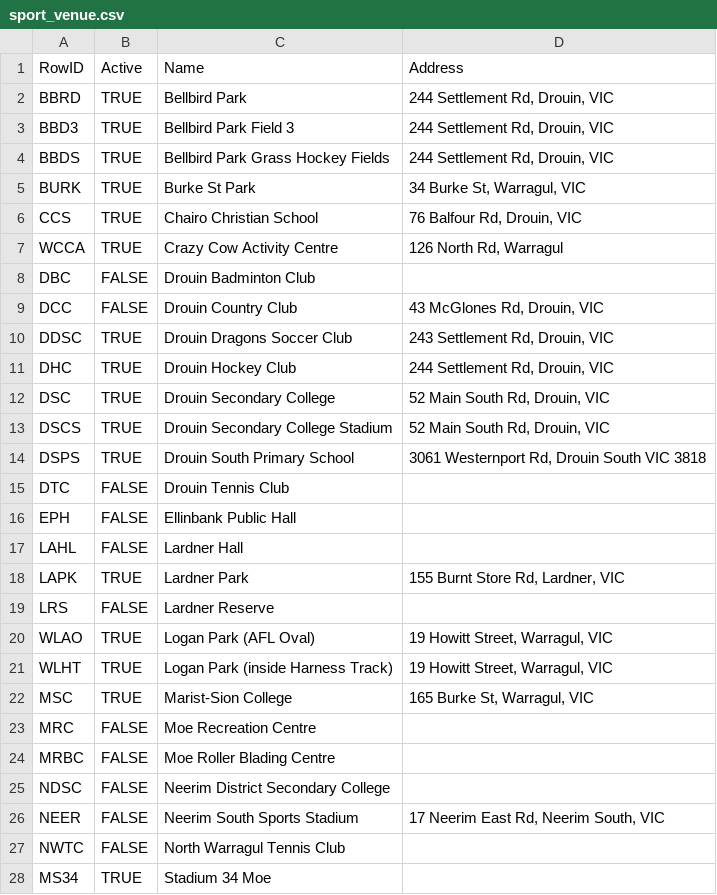
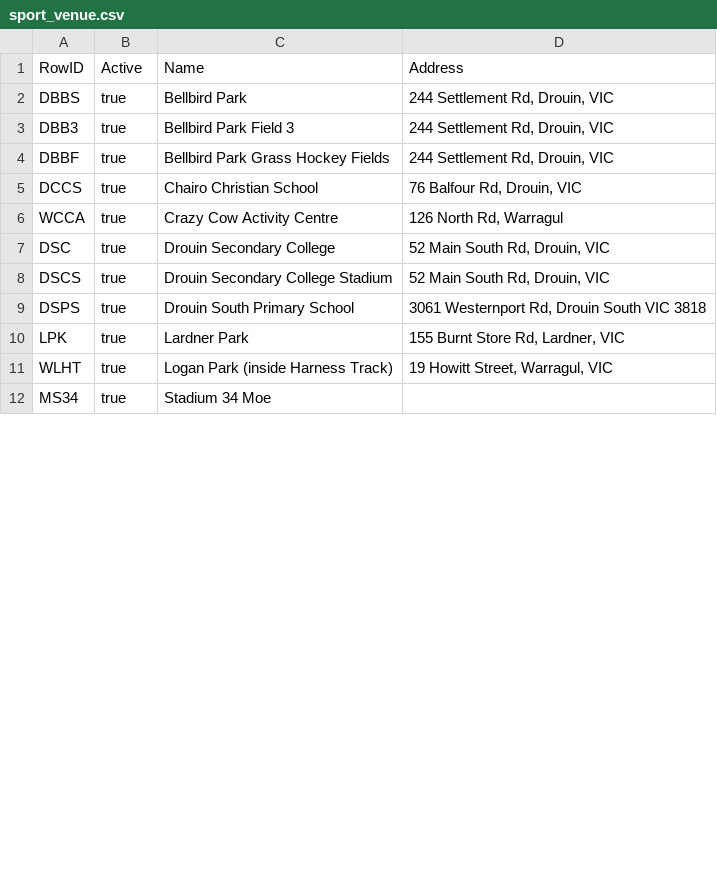
Before and after one commit to bretthughes12/sygrego, a CSV file: db/data/sport_venue.csv, drawn as a sheet; only a part is shown; the diff covers the shown part only.

```diff
--- a/db/data/sport_venue.csv
+++ b/db/data/sport_venue.csv
@@ -1,28 +1,12 @@
 RowID,Active,Name,Address
-BBRD,TRUE,Bellbird Park,"244 Settlement Rd, Drouin, VIC"
-BBD3,TRUE,Bellbird Park Field 3,"244 Settlement Rd, Drouin, VIC"
-BBDS,TRUE,Bellbird Park Grass Hockey Fields,"244 Settlement Rd, Drouin, VIC"
-BURK,TRUE,Burke St Park,"34 Burke St, Warragul, VIC"
-CCS,TRUE,Chairo Christian School,"76 Balfour Rd, Drouin, VIC"
-WCCA,TRUE,Crazy Cow Activity Centre,"126 North Rd, Warragul"
-DBC,FALSE,Drouin Badminton Club,
-DCC,FALSE,Drouin Country Club,"43 McGlones Rd, Drouin, VIC"
-DDSC,TRUE,Drouin Dragons Soccer Club,"243 Settlement Rd, Drouin, VIC"
-DHC,TRUE,Drouin Hockey Club,"244 Settlement Rd, Drouin, VIC"
-DSC,TRUE,Drouin Secondary College ,"52 Main South Rd, Drouin, VIC"
-DSCS,TRUE,Drouin Secondary College Stadium,"52 Main South Rd, Drouin, VIC"
-DSPS,TRUE,Drouin South Primary School,"3061 Westernport Rd, Drouin South VIC 3818"
-DTC,FALSE,Drouin Tennis Club,
-EPH,FALSE,Ellinbank Public Hall,
-LAHL,FALSE,Lardner Hall,
-LAPK,TRUE,Lardner Park,"155 Burnt Store Rd, Lardner, VIC"
-LRS,FALSE,Lardner Reserve,
-WLAO,TRUE,Logan Park (AFL Oval),"19 Howitt Street, Warragul, VIC"
-WLHT,TRUE,Logan Park (inside Harness Track),"19 Howitt Street, Warragul, VIC"
-MSC,TRUE,Marist-Sion College,"165 Burke St, Warragul, VIC"
-MRC,FALSE,Moe Recreation Centre,
-MRBC,FALSE,Moe Roller Blading Centre,
-NDSC,FALSE,Neerim District Secondary College,
-NEER,FALSE,Neerim South Sports Stadium,"17 Neerim East Rd, Neerim South, VIC"
-NWTC,FALSE,North Warragul Tennis Club,
-MS34,TRUE,Stadium 34 Moe,
+DBBS,true,Bellbird Park,"244 Settlement Rd, Drouin, VIC"
+DBB3,true,Bellbird Park Field 3,"244 Settlement Rd, Drouin, VIC"
+DBBF,true,Bellbird Park Grass Hockey Fields,"244 Settlement Rd, Drouin, VIC"
+DCCS,true,Chairo Christian School,"76 Balfour Rd, Drouin, VIC"
+WCCA,true,Crazy Cow Activity Centre,"126 North Rd, Warragul"
+DSC,true,Drouin Secondary College ,"52 Main South Rd, Drouin, VIC"
+DSCS,true,Drouin Secondary College Stadium,"52 Main South Rd, Drouin, VIC"
+DSPS,true,Drouin South Primary School,"3061 Westernport Rd, Drouin South VIC 3818"
+LPK,true,Lardner Park,"155 Burnt Store Rd, Lardner, VIC"
+WLHT,true,Logan Park (inside Harness Track),"19 Howitt Street, Warragul, VIC"
+MS34,true,Stadium 34 Moe,
```
Also changed, not shown: 5 removed rows and 18 edited cells elsewhere in this file, db/data/sport.csv, db/data/sport_grade.csv, 4 other files.
